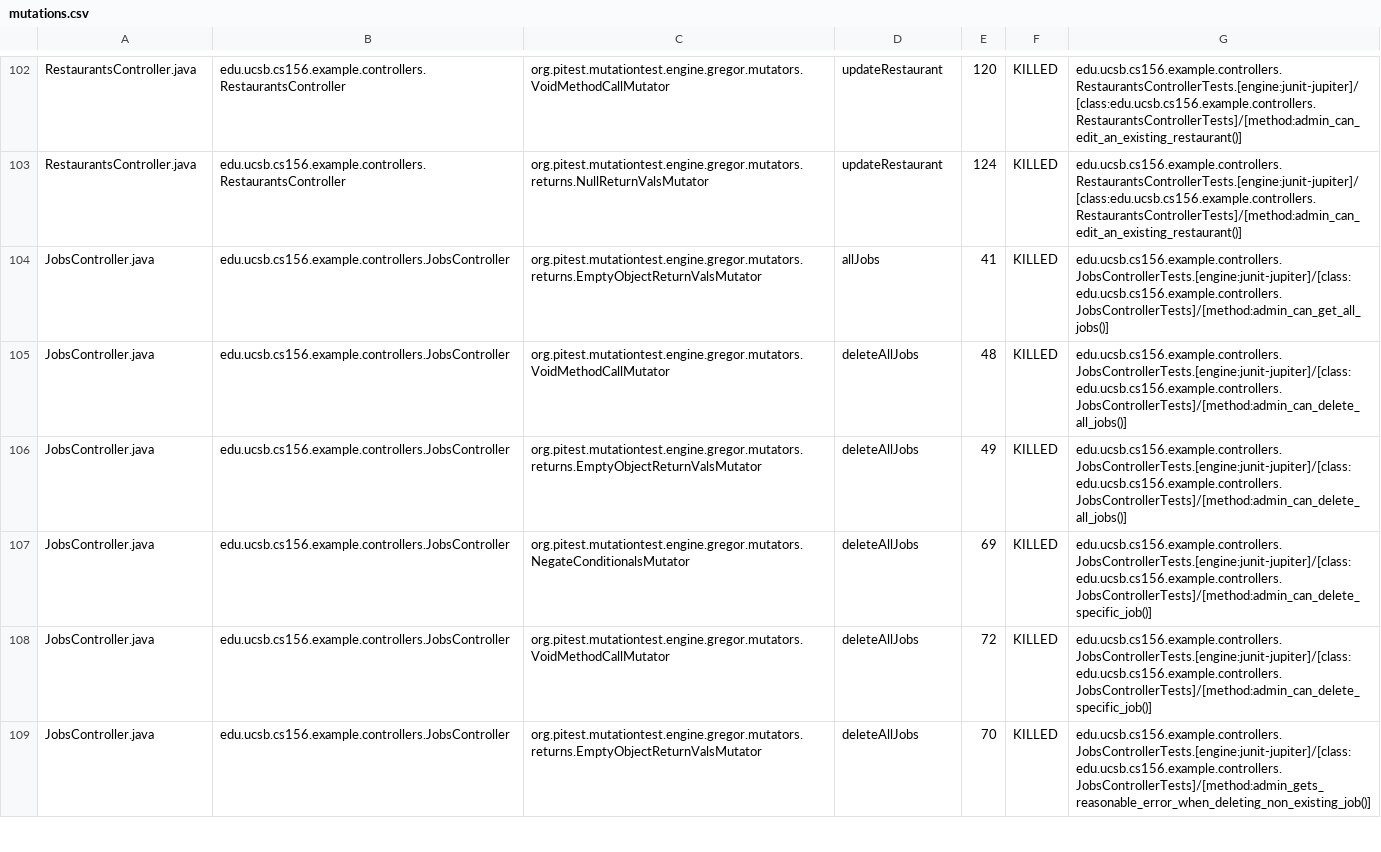
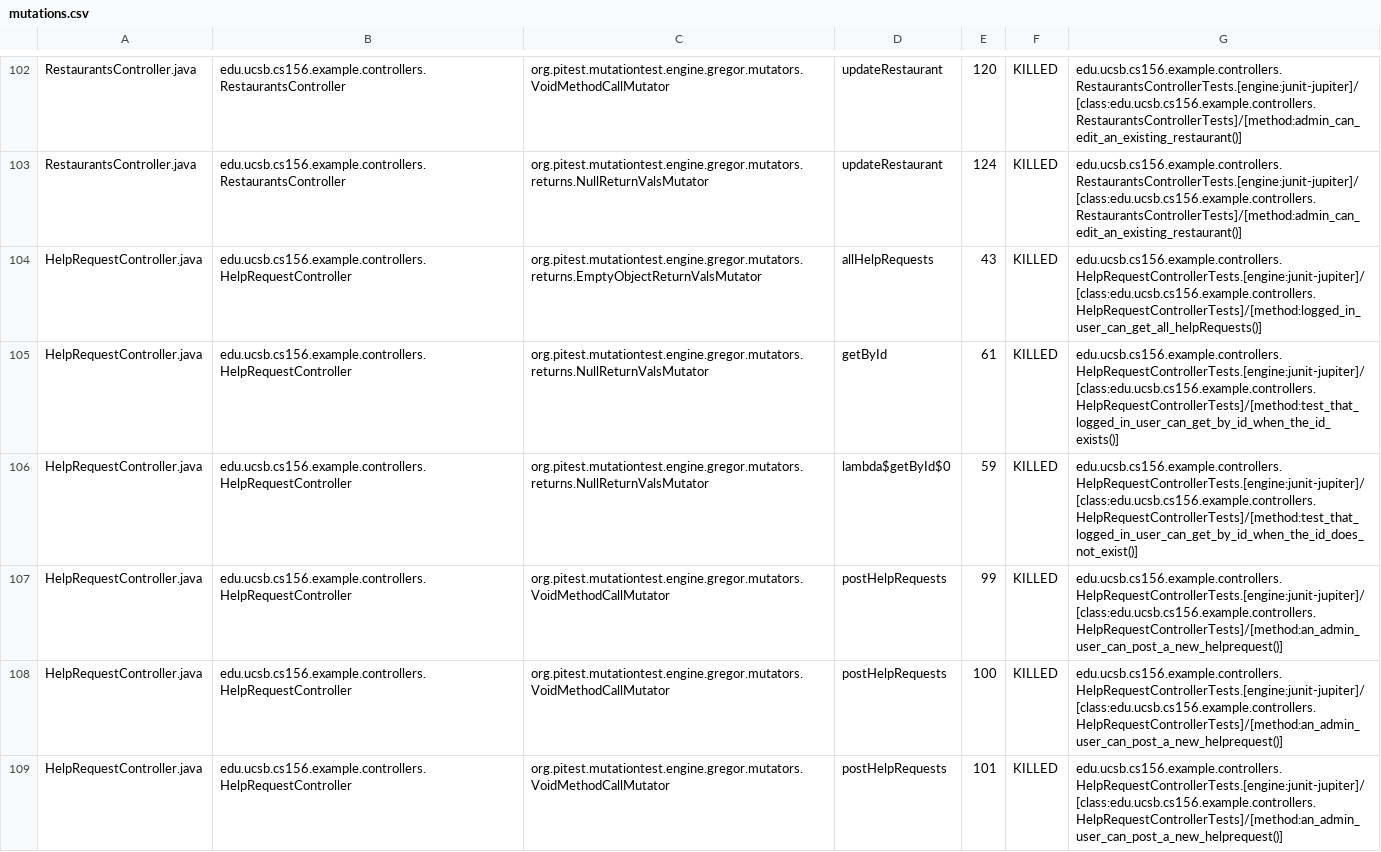
Before and after one commit to ucsb-cs156-f25/team01-f25-05, a CSV file: pitest/mutations.csv, drawn as a sheet; only a part is shown, gaps mark what is left out; the shorter side is filled out with more unchanged rows; the diff covers the shown part only; the diff names each change by its address in the sheet, - before the commit and + after, or states it on an @@ line.

Commit message:
Deploying to gh-pages from @ ucsb-cs156-f25/team01-f25-05@1aaac10accd20730d87580614ec954aa33b09815 🚀

```diff
--- a/pitest/mutations.csv
+++ b/pitest/mutations.csv
+row 104: HelpRequestController.java | edu.ucsb.cs156.example.controllers.HelpRequestController | org.pitest.mutationtest.engine.gregor.mutators.returns.EmptyObjectReturnValsMutator | allHelpRequests | 43 | KILLED | edu.ucsb.cs156.example.controllers.HelpRequestControllerTests.[engine:junit-jupiter]/[class:edu.ucsb.cs156.example.controllers.HelpRequestControllerTests]/[method:logged_in_user_can_get_all_helpRequests()]
+row 105: HelpRequestController.java | edu.ucsb.cs156.example.controllers.HelpRequestController | org.pitest.mutationtest.engine.gregor.mutators.returns.NullReturnValsMutator | getById | 61 | KILLED | edu.ucsb.cs156.example.controllers.HelpRequestControllerTests.[engine:junit-jupiter]/[class:edu.ucsb.cs156.example.controllers.HelpRequestControllerTests]/[method:test_that_logged_in_user_can_get_by_id_when_the_id_exists()]
+row 106: HelpRequestController.java | edu.ucsb.cs156.example.controllers.HelpRequestController | org.pitest.mutationtest.engine.gregor.mutators.returns.NullReturnValsMutator | lambda$getById$0 | 59 | KILLED | edu.ucsb.cs156.example.controllers.HelpRequestControllerTests.[engine:junit-jupiter]/[class:edu.ucsb.cs156.example.controllers.HelpRequestControllerTests]/[method:test_that_logged_in_user_can_get_by_id_when_the_id_does_not_exist()]
+row 107: HelpRequestController.java | edu.ucsb.cs156.example.controllers.HelpRequestController | org.pitest.mutationtest.engine.gregor.mutators.VoidMethodCallMutator | postHelpRequests | 99 | KILLED | edu.ucsb.cs156.example.controllers.HelpRequestControllerTests.[engine:junit-jupiter]/[class:edu.ucsb.cs156.example.controllers.HelpRequestControllerTests]/[method:an_admin_user_can_post_a_new_helprequest()]
+row 108: HelpRequestController.java | edu.ucsb.cs156.example.controllers.HelpRequestController | org.pitest.mutationtest.engine.gregor.mutators.VoidMethodCallMutator | postHelpRequests | 100 | KILLED | edu.ucsb.cs156.example.controllers.HelpRequestControllerTests.[engine:junit-jupiter]/[class:edu.ucsb.cs156.example.controllers.HelpRequestControllerTests]/[method:an_admin_user_can_post_a_new_helprequest()]
+row 109: HelpRequestController.java | edu.ucsb.cs156.example.controllers.HelpRequestController | org.pitest.mutationtest.engine.gregor.mutators.VoidMethodCallMutator | postHelpRequests | 101 | KILLED | edu.ucsb.cs156.example.controllers.HelpRequestControllerTests.[engine:junit-jupiter]/[class:edu.ucsb.cs156.example.controllers.HelpRequestControllerTests]/[method:an_admin_user_can_post_a_new_helprequest()]
```
Also changed, not shown: 6 added rows, 10 removed rows and 7 edited cells elsewhere in this file, 22 other files.
